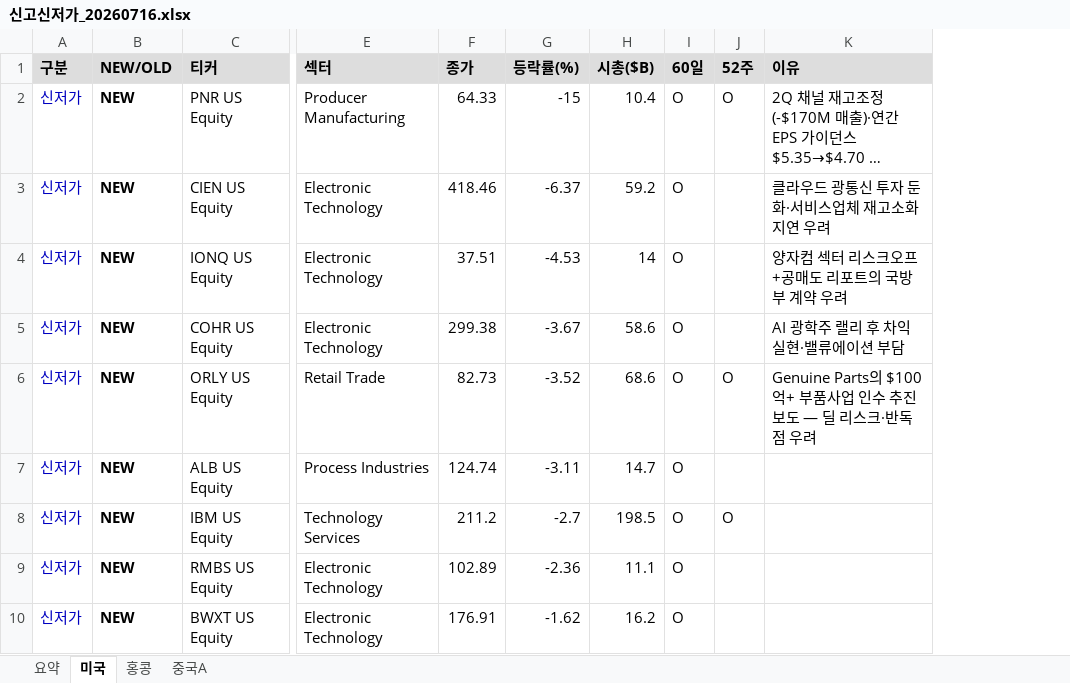
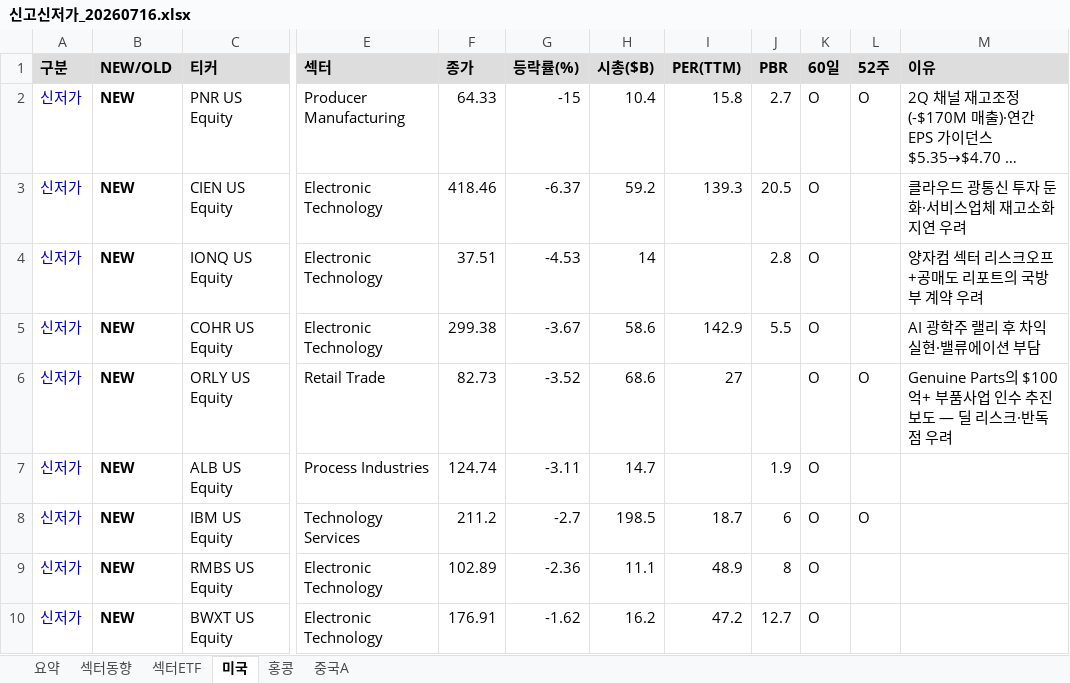
Before and after one commit to cm1n/highlowscreen, an Excel workbook: 신고신저가_20260716.xlsx, sheet 미국, drawn as a sheet; only a part is shown, gaps mark what is left out; long unchanged cells end in …; values as stored, in another font and other column widths than the file's, no borders; the diff names each change by its address in the sheet, - before the commit and + after, or states it on an @@ line.

```diff
--- a/신고신저가_20260716.xlsx (sheet 미국)
+++ b/신고신저가_20260716.xlsx (sheet 미국)
+sheet tab: 섹터동향
+sheet tab: 섹터ETF
+column I (PER(TTM)), rows 2-10: 15.8 | 139.3 |  | 142.9 | 27 |  | 18.7 | 48.9 | 47.2
+column J (PBR), rows 2-10: 2.7 | 20.5 | 2.8 | 5.5 |  | 1.9 | 6 | 8 | 12.7
```
Also changed, not shown: sheet 중국A, sheet 홍콩, sheet 요약.
